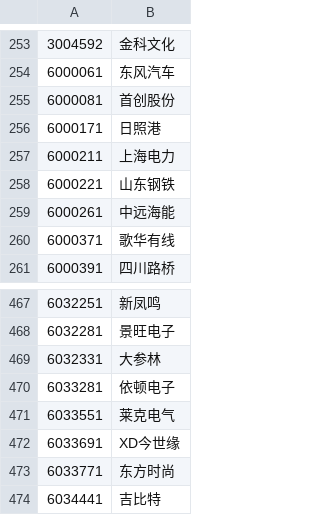
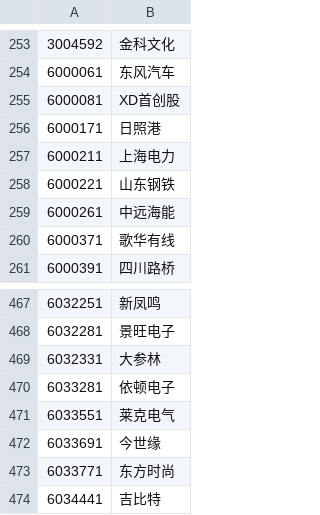
Before and after one commit to draapho/CapitalData, a CSV file: _para/blocks/BK07011.csv, drawn as a sheet; only a part is shown, gaps mark what is left out.

```diff
--- a/_para/blocks/BK07011.csv
+++ b/_para/blocks/BK07011.csv
@@ -254,3 +254,3 @@
 6000061,东风汽车
-6000081,首创股份
+6000081,XD首创股
 6000171,日照港
@@ -471,3 +471,3 @@
 6033551,莱克电气
-6033691,XD今世缘
+6033691,今世缘
 6033771,东方时尚
```
Also changed, not shown: _para/blocks/BK04771.csv, _para/blocks/BK05001.csv, 29 other files.
